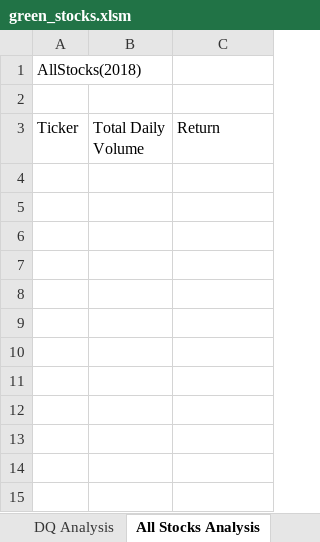
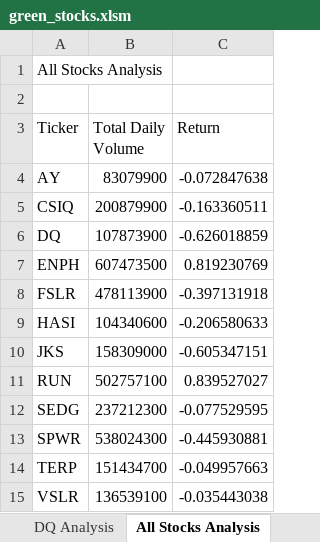
Before and after one commit to arosas17/stock-analysis, an Excel workbook: green_stocks.xlsm, sheet All Stocks Analysis, drawn as a sheet; values as stored, in another font and other column widths than the file's, no borders; the diff names each change by its address in the sheet, - before the commit and + after, or states it on an @@ line.

Commit message:
Add files via upload
The Total Daily Volume and return is added for all stocks in the year 2018, Macros enabled

```diff
--- a/green_stocks.xlsm (sheet All Stocks Analysis)
+++ b/green_stocks.xlsm (sheet All Stocks Analysis)
-A1 (Ticker): AllStocks(2018)
+A1 (Ticker): All Stocks Analysis
+row 4: AY | 83079900 | -0.072847638
+row 5: CSIQ | 200879900 | -0.163360511
+row 6: DQ | 107873900 | -0.626018859
+row 7: ENPH | 607473500 | 0.819230769
+row 8: FSLR | 478113900 | -0.397131918
+row 9: HASI | 104340600 | -0.206580633
+row 10: JKS | 158309000 | -0.605347151
+row 11: RUN | 502757100 | 0.839527027
+row 12: SEDG | 237212300 | -0.077529595
+row 13: SPWR | 538024300 | -0.445930881
+row 14: TERP | 151434700 | -0.049957663
+row 15: VSLR | 136539100 | -0.035443038
```
Also changed, not shown: sheet Sheet2.
